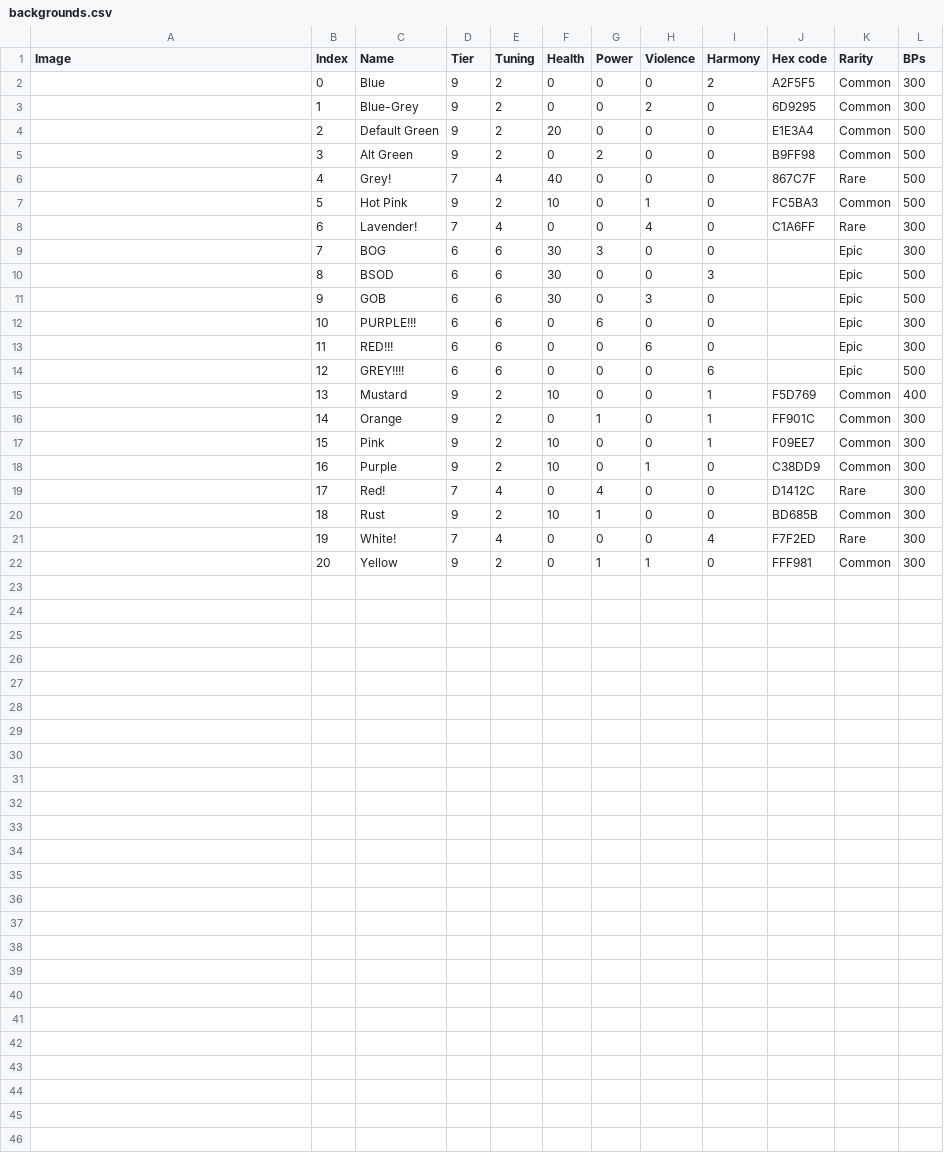
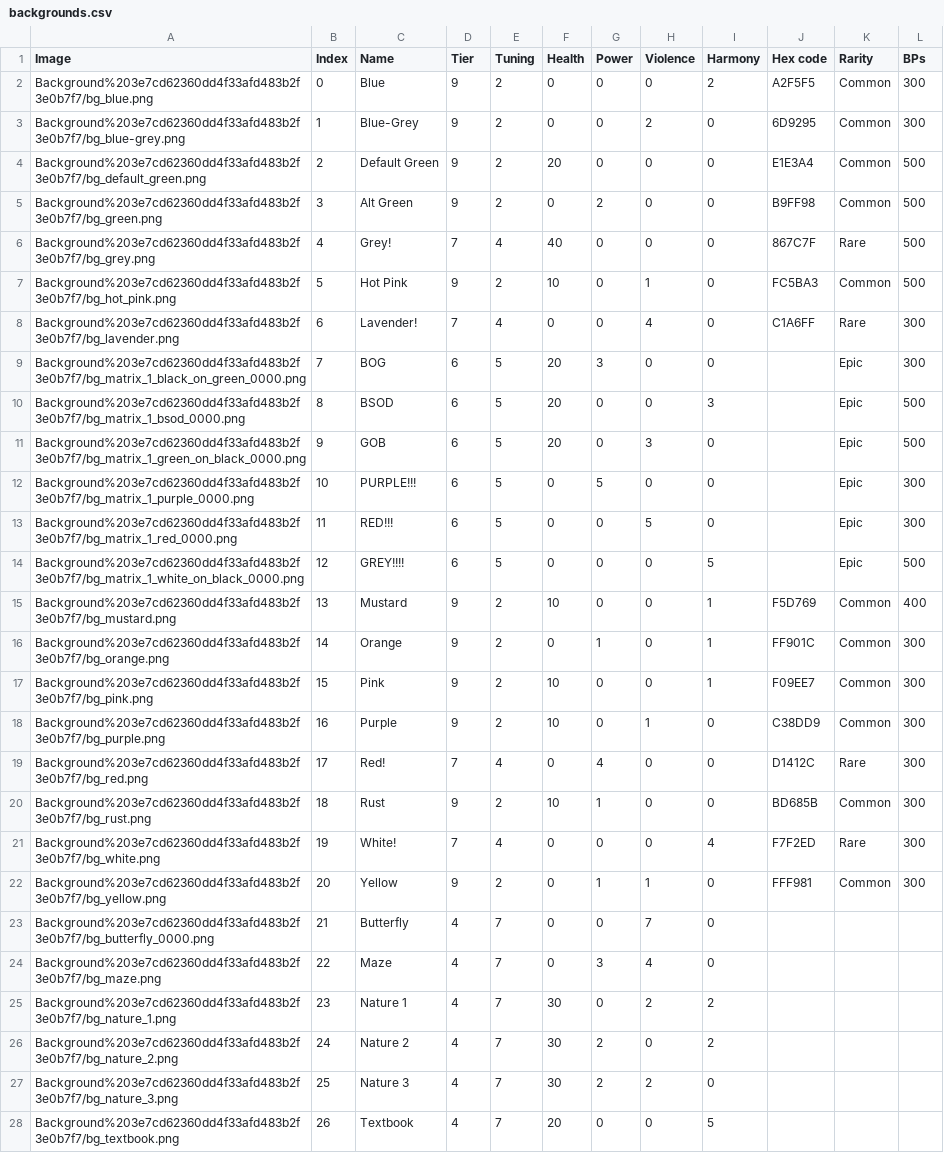
Before and after one commit to kanyaveral/kamigotchi, a CSV file: packages/contracts/deployment/world/data/traits/backgrounds.csv, drawn as a sheet; only a part is shown; the diff covers the shown part only.

Commit message:
new traits (#1629)

```diff
--- a/packages/contracts/deployment/world/data/traits/backgrounds.csv
+++ b/packages/contracts/deployment/world/data/traits/backgrounds.csv
@@ -1,22 +1,28 @@
 Image,Index,Name,Tier,Tuning,Health,Power,Violence,Harmony,Hex code,Rarity,BPs
-,0,Blue,9,2,0,0,0,2,A2F5F5,Common,300
-,1,Blue-Grey,9,2,0,0,2,0,6D9295,Common,300
-,2,Default Green,9,2,20,0,0,0,E1E3A4,Common,500
-,3,Alt Green,9,2,0,2,0,0,B9FF98,Common,500
-,4,Grey!,7,4,40,0,0,0,867C7F,Rare,500
-,5,Hot Pink,9,2,10,0,1,0,FC5BA3,Common,500
-,6,Lavender!,7,4,0,0,4,0,C1A6FF,Rare,300
-,7,BOG,6,6,30,3,0,0,,Epic,300
-,8,BSOD,6,6,30,0,0,3,,Epic,500
-,9,GOB,6,6,30,0,3,0,,Epic,500
-,10,PURPLE!!!,6,6,0,6,0,0,,Epic,300
-,11,RED!!!,6,6,0,0,6,0,,Epic,300
-,12,GREY!!!!,6,6,0,0,0,6,,Epic,500
-,13,Mustard,9,2,10,0,0,1,F5D769,Common,400
-,14,Orange,9,2,0,1,0,1,FF901C,Common,300
-,15,Pink,9,2,10,0,0,1,F09EE7,Common,300
-,16,Purple,9,2,10,0,1,0,C38DD9,Common,300
-,17,Red!,7,4,0,4,0,0,D1412C,Rare,300
-,18,Rust,9,2,10,1,0,0,BD685B,Common,300
-,19,White!,7,4,0,0,0,4,F7F2ED,Rare,300
-,20,Yellow,9,2,0,1,1,0,FFF981,Common,300
+Background%203e7cd62360dd4f33afd483b2f3e0b7f7/bg_blue.png,0,Blue,9,2,0,0,0,2,A2F5F5,Common,300
+Background%203e7cd62360dd4f33afd483b2f3e0b7f7/bg_blue-grey.png,1,Blue-Grey,9,2,0,0,2,0,6D9295,Common,300
+Background%203e7cd62360dd4f33afd483b2f3e0b7f7/bg_default_green.png,2,Default Green,9,2,20,0,0,0,E1E3A4,Common,500
+Background%203e7cd62360dd4f33afd483b2f3e0b7f7/bg_green.png,3,Alt Green,9,2,0,2,0,0,B9FF98,Common,500
+Background%203e7cd62360dd4f33afd483b2f3e0b7f7/bg_grey.png,4,Grey!,7,4,40,0,0,0,867C7F,Rare,500
+Background%203e7cd62360dd4f33afd483b2f3e0b7f7/bg_hot_pink.png,5,Hot Pink,9,2,10,0,1,0,FC5BA3,Common,500
+Background%203e7cd62360dd4f33afd483b2f3e0b7f7/bg_lavender.png,6,Lavender!,7,4,0,0,4,0,C1A6FF,Rare,300
+Background%203e7cd62360dd4f33afd483b2f3e0b7f7/bg_matrix_1_black_on_green_0000.png,7,BOG,6,5,20,3,0,0,,Epic,300
+Background%203e7cd62360dd4f33afd483b2f3e0b7f7/bg_matrix_1_bsod_0000.png,8,"BSOD ",6,5,20,0,0,3,,Epic,500
+Background%203e7cd62360dd4f33afd483b2f3e0b7f7/bg_matrix_1_green_on_black_0000.png,9,GOB,6,5,20,0,3,0,,Epic,500
+Background%203e7cd62360dd4f33afd483b2f3e0b7f7/bg_matrix_1_purple_0000.png,10,PURPLE!!!,6,5,0,5,0,0,,Epic,300
+Background%203e7cd62360dd4f33afd483b2f3e0b7f7/bg_matrix_1_red_0000.png,11,RED!!!,6,5,0,0,5,0,,Epic,300
+Background%203e7cd62360dd4f33afd483b2f3e0b7f7/bg_matrix_1_white_on_black_0000.png,12,GREY!!!!,6,5,0,0,0,5,,Epic,500
+Background%203e7cd62360dd4f33afd483b2f3e0b7f7/bg_mustard.png,13,Mustard,9,2,10,0,0,1,F5D769,Common,400
+Background%203e7cd62360dd4f33afd483b2f3e0b7f7/bg_orange.png,14,Orange,9,2,0,1,0,1,FF901C,Common,300
+Background%203e7cd62360dd4f33afd483b2f3e0b7f7/bg_pink.png,15,Pink,9,2,10,0,0,1,F09EE7,Common,300
+Background%203e7cd62360dd4f33afd483b2f3e0b7f7/bg_purple.png,16,Purple,9,2,10,0,1,0,C38DD9,Common,300
+Background%203e7cd62360dd4f33afd483b2f3e0b7f7/bg_red.png,17,Red!,7,4,0,4,0,0,D1412C,Rare,300
+Background%203e7cd62360dd4f33afd483b2f3e0b7f7/bg_rust.png,18,Rust,9,2,10,1,0,0,BD685B,Common,300
+Background%203e7cd62360dd4f33afd483b2f3e0b7f7/bg_white.png,19,White!,7,4,0,0,0,4,F7F2ED,Rare,300
+Background%203e7cd62360dd4f33afd483b2f3e0b7f7/bg_yellow.png,20,Yellow,9,2,0,1,1,0,FFF981,Common,300
+Background%203e7cd62360dd4f33afd483b2f3e0b7f7/bg_butterfly_0000.png,21,Butterfly,4,7,0,0,7,0,,,
+Background%203e7cd62360dd4f33afd483b2f3e0b7f7/bg_maze.png,22,Maze,4,7,0,3,4,0,,,
+Background%203e7cd62360dd4f33afd483b2f3e0b7f7/bg_nature_1.png,23,Nature 1,4,7,30,0,2,2,,,
+Background%203e7cd62360dd4f33afd483b2f3e0b7f7/bg_nature_2.png,24,Nature 2,4,7,30,2,0,2,,,
+Background%203e7cd62360dd4f33afd483b2f3e0b7f7/bg_nature_3.png,25,Nature 3,4,7,30,2,2,0,,,
+Background%203e7cd62360dd4f33afd483b2f3e0b7f7/bg_textbook.png,26,Textbook,4,7,20,0,0,5,,,
```
Also changed, not shown: 1 added row elsewhere in this file, packages/contracts/deployment/world/data/traits/bodies.csv, packages/contracts/deployment/world/data/traits/colors.csv, 2 other files.
